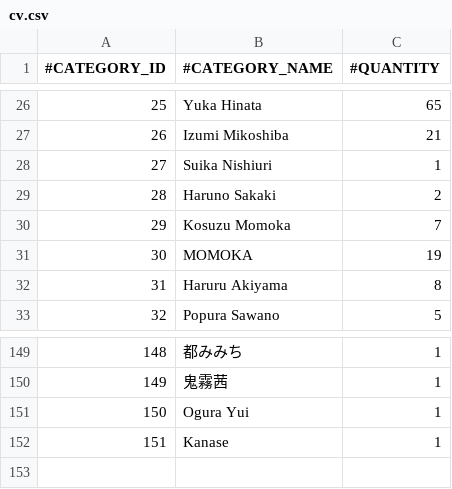
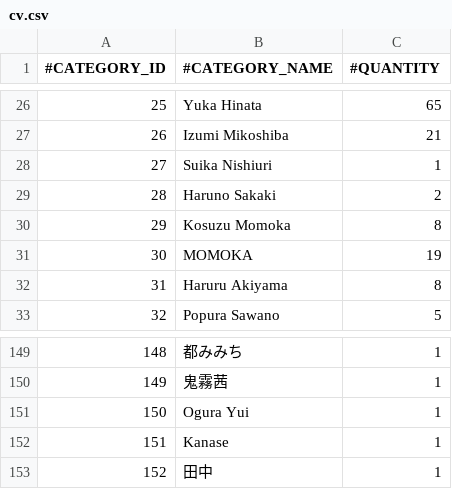
Before and after one commit to nguyenHoangDung0504/na-v3, a CSV file: @resources/databases/s1/cv.csv, drawn as a sheet; only a part is shown, gaps mark what is left out.

```diff
--- a/@resources/databases/s1/cv.csv
+++ b/@resources/databases/s1/cv.csv
@@ -29,3 +29,3 @@
 28,Haruno Sakaki,2
-29,Kosuzu Momoka,7
+29,Kosuzu Momoka,8
 30,MOMOKA,19
@@ -152 +152,2 @@
 151,Kanase,1
+152,田中,1
```
Also changed, not shown: @resources/databases/s1/prefix.csv, @resources/databases/s1/tag.csv, 5 other files.
